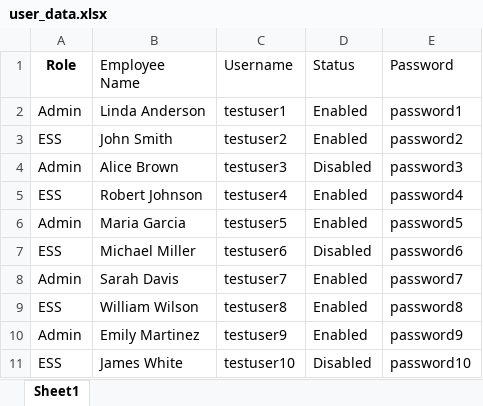
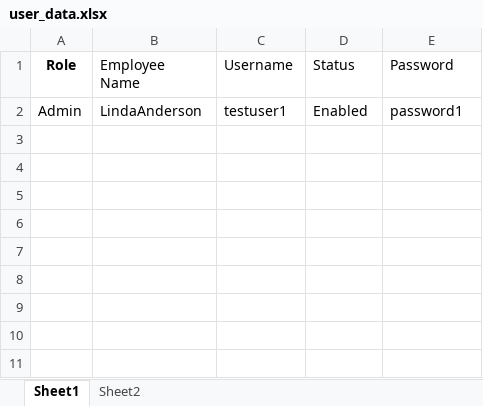
Before and after one commit to Vanny2402/hrm, an Excel workbook: src/main/resources/data/user_data.xlsx, sheet Sheet1, drawn as a sheet; values as stored, in another font and other column widths than the file's, no borders; the diff names each change by its address in the sheet, - before the commit and + after, or states it on an @@ line.

```diff
--- a/src/main/resources/data/user_data.xlsx (sheet Sheet1)
+++ b/src/main/resources/data/user_data.xlsx (sheet Sheet1)
+sheet tab: Sheet2
-B2 (Employee Name): Linda Anderson
+B2 (Employee Name): LindaAnderson
-row 3: ESS | John Smith | testuser2 | Enabled | password2
-row 4: Admin | Alice Brown | testuser3 | Disabled | password3
-row 5: ESS | Robert Johnson | testuser4 | Enabled | password4
-row 6: Admin | Maria Garcia | testuser5 | Enabled | password5
-row 7: ESS | Michael Miller | testuser6 | Disabled | password6
-row 8: Admin | Sarah Davis | testuser7 | Enabled | password7
-row 9: ESS | William Wilson | testuser8 | Enabled | password8
-row 10: Admin | Emily Martinez | testuser9 | Enabled | password9
-row 11: ESS | James White | testuser10 | Disabled | password10
```
Also changed, not shown: target/classes/data/user_data.xlsx, 29 other files.
